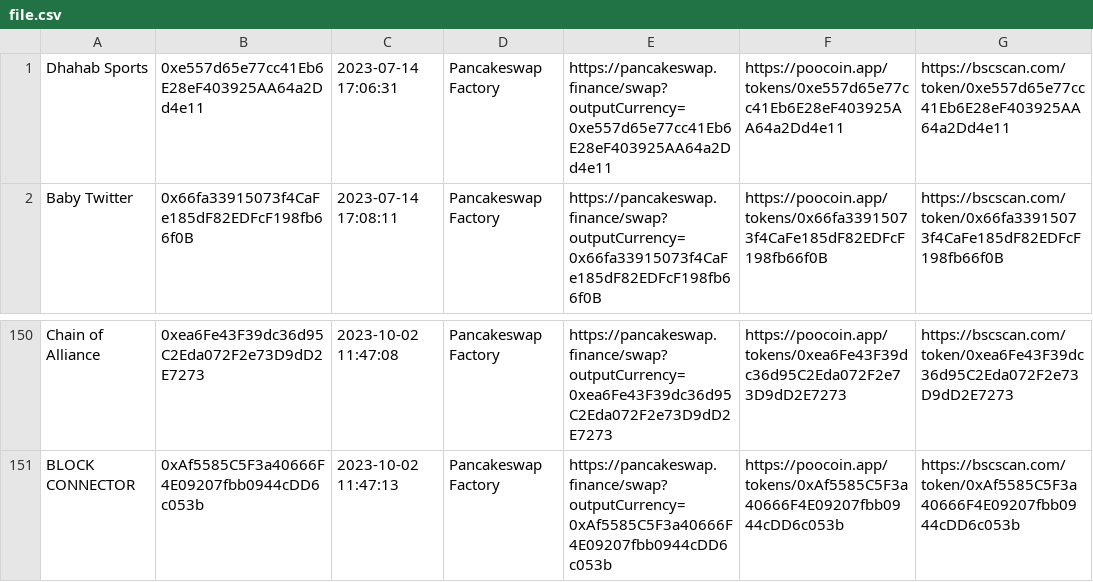
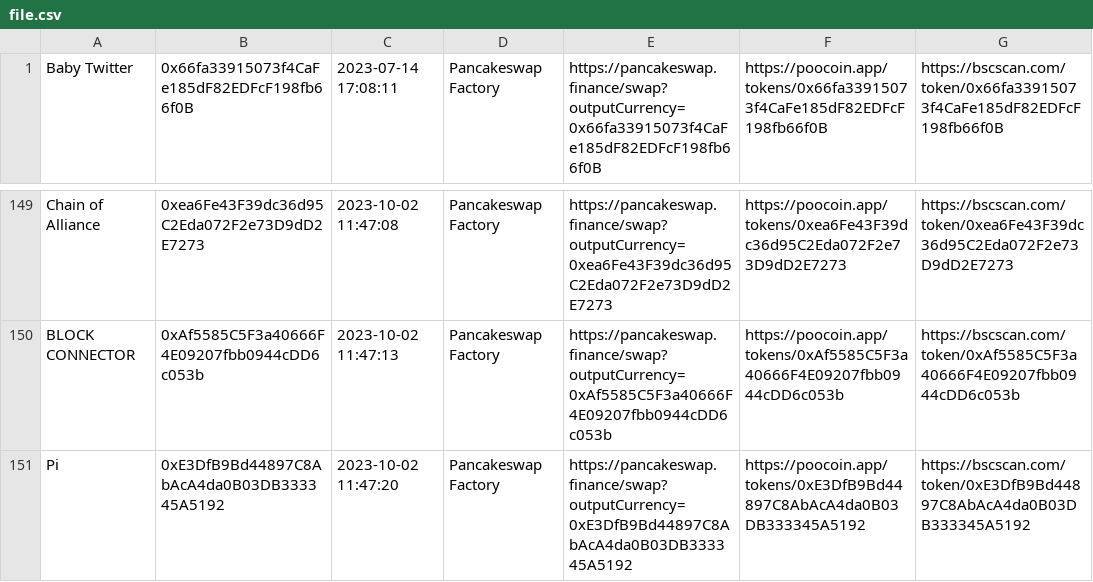
Before and after one commit to MicheleRomano1996/new_token_BSC, a CSV file: data/file.csv, drawn as a sheet; only a part is shown, gaps mark what is left out; removed rows and columns are numbered as before the commit, all else as after; the diff names each change by its address in the sheet, - before the commit and + after, or states it on an @@ line.

Commit message:
upload txt 2023-10-02 11:47:20

```diff
--- a/data/file.csv
+++ b/data/file.csv
-row 1: Dhahab Sports | 0xe557d65e77cc41Eb6E28eF403925AA64a2Dd4e11 | 2023-07-14 17:06:31 | Pancakeswap Factory | https://pancakeswap.finance/swap?outputCurrency=0xe557d65e77cc41Eb6E28eF403925AA64a2Dd4e11 | https://poocoin.app/tokens/0xe557d65e77cc41Eb6E28eF403925AA64a2Dd4e11 | https://bscscan.com/token/0xe557d65e77cc41Eb6E28eF403925AA64a2Dd4e11
+row 151: Pi | 0xE3DfB9Bd44897C8AbAcA4da0B03DB333345A5192 | 2023-10-02 11:47:20 | Pancakeswap Factory | https://pancakeswap.finance/swap?outputCurrency=0xE3DfB9Bd44897C8AbAcA4da0B03DB333345A5192 | https://poocoin.app/tokens/0xE3DfB9Bd44897C8AbAcA4da0B03DB333345A5192 | https://bscscan.com/token/0xE3DfB9Bd44897C8AbAcA4da0B03DB333345A5192
```
